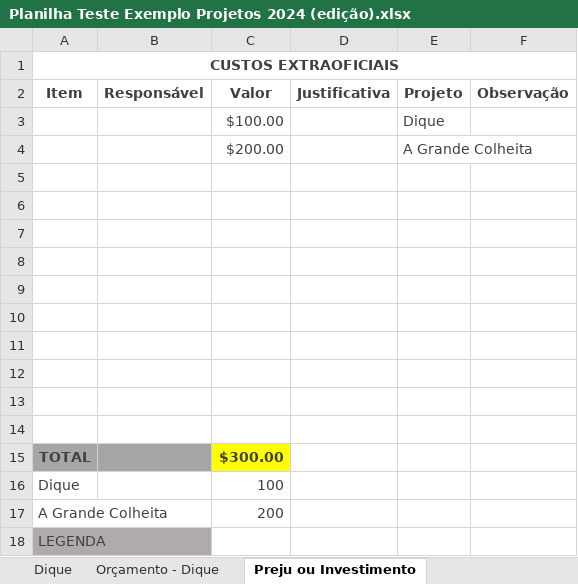
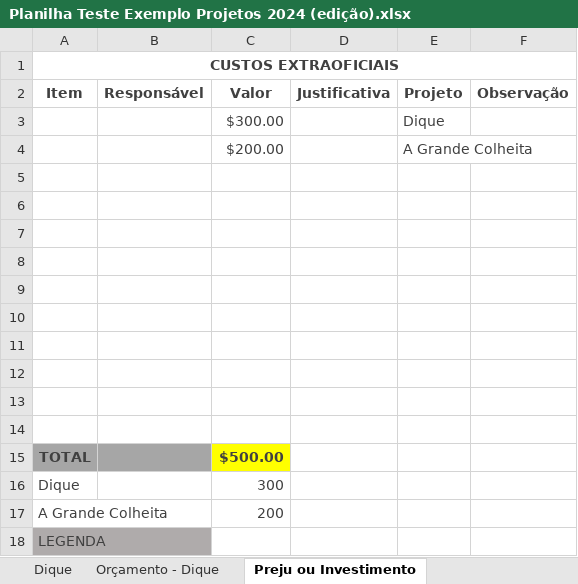
Before and after one commit to hugodevelopment/Excel-Estudos, an Excel workbook: Planilha Teste Exemplo Projetos 2024 (edição).xlsx, sheet Preju ou Investimento, drawn as a sheet; only a part is shown; values as stored, in another font and other column widths than the file's, no borders; charts and pictures and conditional formats and table styles not drawn; the diff names each change by its address in the sheet, - before the commit and + after, or states it on an @@ line.

```diff
--- a/Planilha Teste Exemplo Projetos 2024 (edição).xlsx (sheet Preju ou Investimento)
+++ b/Planilha Teste Exemplo Projetos 2024 (edição).xlsx (sheet Preju ou Investimento)
-C3: $100.00
+C3: $300.00
-C15: $300.00
+C15: $500.00
-C16: 100
+C16: 300
```
Also changed, not shown: sheet Dique, sheet Projetos - Índice, formulas that keep their value, charts or pictures, Planilhas_Metas.xlsx, 3 other files.
